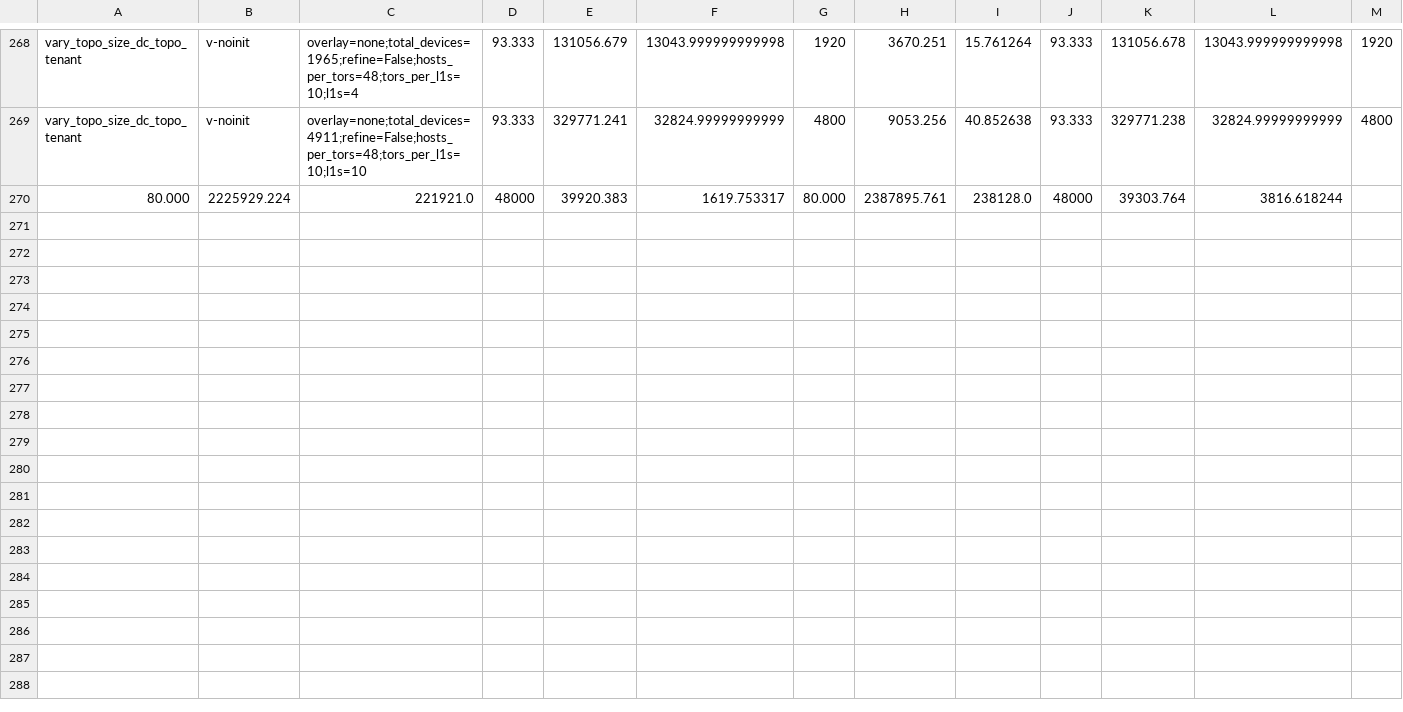
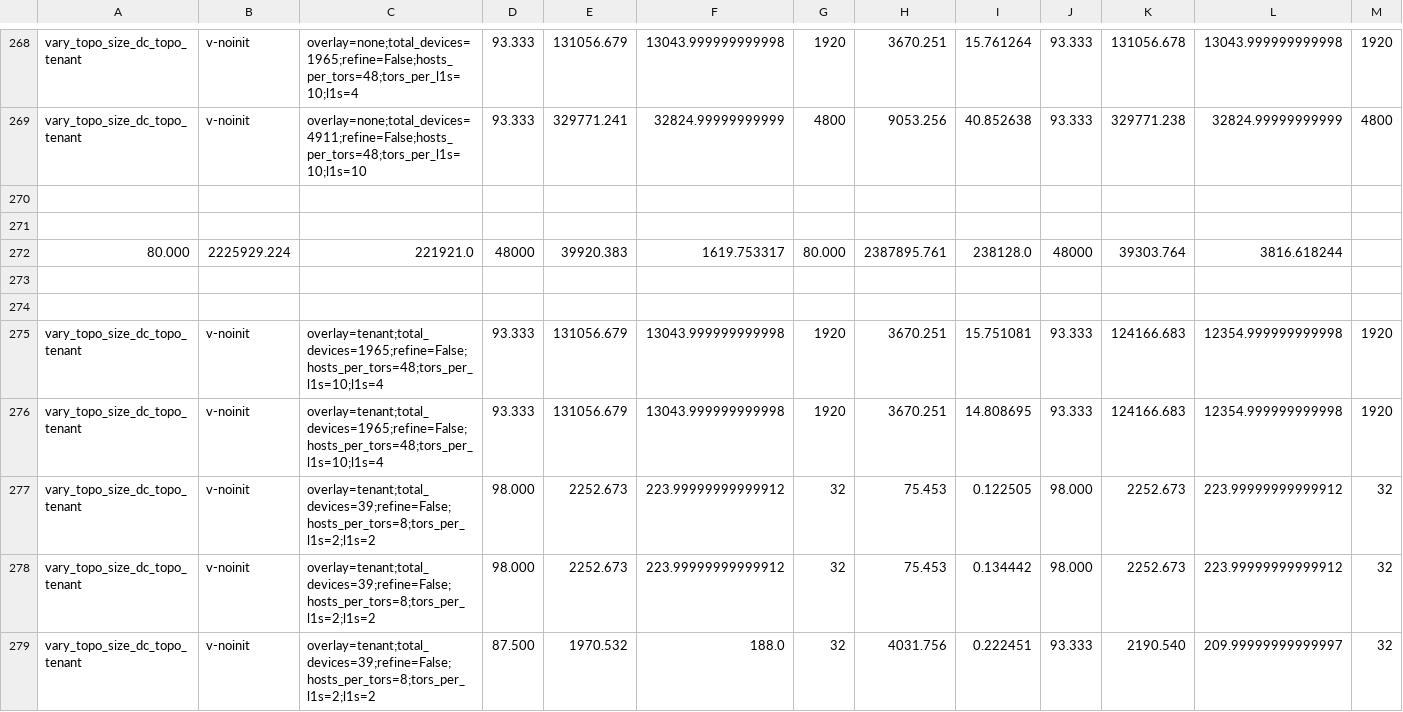
Before and after one commit to 108anup/NetMon-query-planner, a CSV file: gurobi/outputs/clustering/vary_topo_size_dc_topo_tenant/results.csv, drawn as a sheet; only a part is shown, gaps mark what is left out; rows hold the shown columns only; the diff names each change by its address in the sheet, - before the commit and + after, or states it on an @@ line.

```diff
--- a/gurobi/outputs/clustering/vary_topo_size_dc_topo_tenant/results.csv
+++ b/gurobi/outputs/clustering/vary_topo_size_dc_topo_tenant/results.csv
+row 270: (empty)
+row 271: (empty)
+row 273: (empty)
+row 274: (empty)
+row 275: vary_topo_size_dc_topo_tenant | v-noinit | overlay=tenant;total_devices=1965;refine=False;hosts_per_tors=48;tors_per_l1s=10;l1s=4 | 93.333 | 131056.679 | 13043.999999999998 | 1920 | 3670.251 | 15.751081 | 93.333 | 124166.683 | 12354.999999999998 | 1920
+row 276: vary_topo_size_dc_topo_tenant | v-noinit | overlay=tenant;total_devices=1965;refine=False;hosts_per_tors=48;tors_per_l1s=10;l1s=4 | 93.333 | 131056.679 | 13043.999999999998 | 1920 | 3670.251 | 14.808695 | 93.333 | 124166.683 | 12354.999999999998 | 1920
+row 277: vary_topo_size_dc_topo_tenant | v-noinit | overlay=tenant;total_devices=39;refine=False;hosts_per_tors=8;tors_per_l1s=2;l1s=2 | 98.000 | 2252.673 | 223.99999999999912 | 32 | 75.453 | 0.122505 | 98.000 | 2252.673 | 223.99999999999912 | 32
+row 278: vary_topo_size_dc_topo_tenant | v-noinit | overlay=tenant;total_devices=39;refine=False;hosts_per_tors=8;tors_per_l1s=2;l1s=2 | 98.000 | 2252.673 | 223.99999999999912 | 32 | 75.453 | 0.134442 | 98.000 | 2252.673 | 223.99999999999912 | 32
+row 279: vary_topo_size_dc_topo_tenant | v-noinit | overlay=tenant;total_devices=39;refine=False;hosts_per_tors=8;tors_per_l1s=2;l1s=2 | 87.500 | 1970.532 | 188.0 | 32 | 4031.756 | 0.222451 | 93.333 | 2190.540 | 209.99999999999997 | 32
```
Also changed, not shown: 20 other files.
